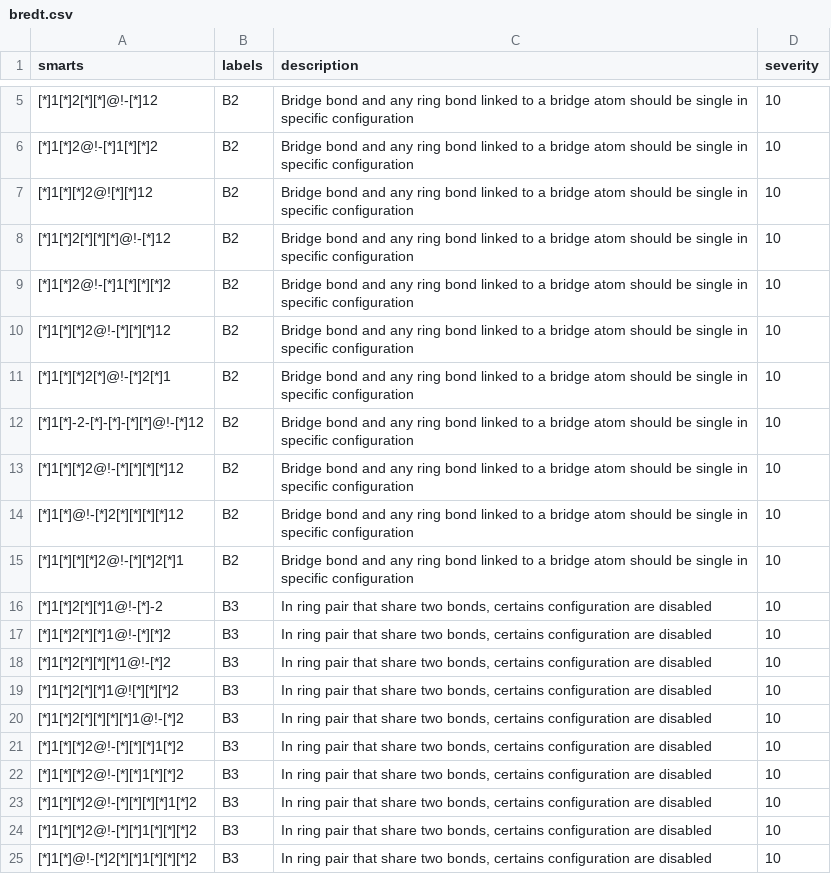
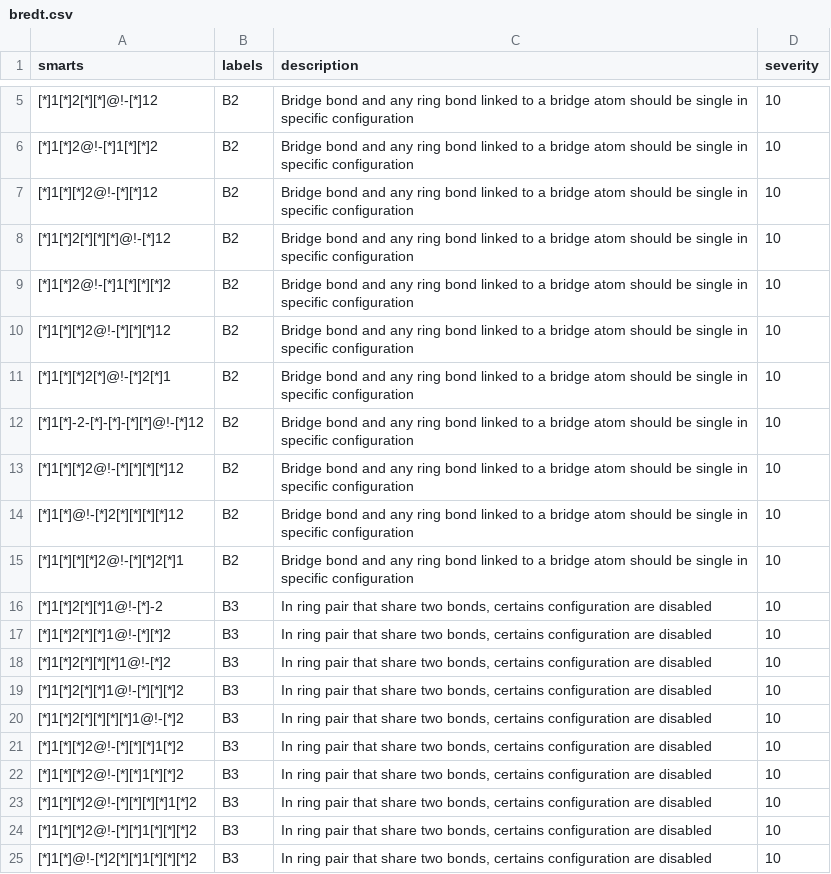
Before and after one commit to datamol-io/medchem, a CSV file: medchem/data/bredt.csv, drawn as a sheet; only a part is shown, gaps mark what is left out.

Commit message:
fix smarts in bredt rules'

```diff
--- a/medchem/data/bredt.csv
+++ b/medchem/data/bredt.csv
@@ -6,3 +6,3 @@ smarts,labels,description,severity
 "[*]1[*]2@!-[*]1[*][*]2",B2,"Bridge bond and any ring bond linked to a bridge atom should be single in specific configuration",10
-"[*]1[*][*]2@![*][*]12",B2,"Bridge bond and any ring bond linked to a bridge atom should be single in specific configuration",10
+"[*]1[*][*]2@!-[*][*]12",B2,"Bridge bond and any ring bond linked to a bridge atom should be single in specific configuration",10
 "[*]1[*]2[*][*][*]@!-[*]12",B2,"Bridge bond and any ring bond linked to a bridge atom should be single in specific configuration",10
@@ -18,3 +18,3 @@ smarts,labels,description,severity
 "[*]1[*]2[*][*][*]1@!-[*]2",B3,"In ring pair that share two bonds, certains configuration are disabled",10
-"[*]1[*]2[*][*]1@![*][*][*]2",B3,"In ring pair that share two bonds, certains configuration are disabled",10
+"[*]1[*]2[*][*]1@!-[*][*][*]2",B3,"In ring pair that share two bonds, certains configuration are disabled",10
 "[*]1[*]2[*][*][*][*]1@!-[*]2",B3,"In ring pair that share two bonds, certains configuration are disabled",10
```
